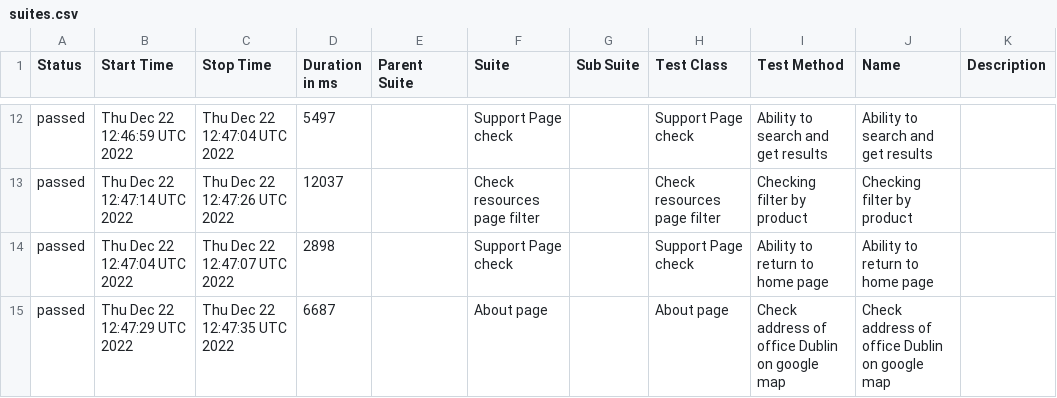
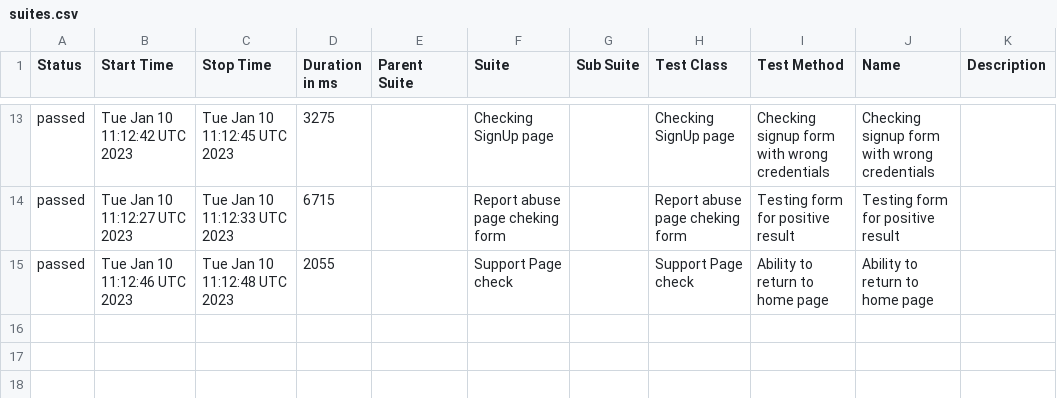
Before and after one commit to Qube0d/wdio_telnyx, a CSV file: docs/data/suites.csv, drawn as a sheet; only a part is shown, gaps mark what is left out; the diff covers the shown part only.

```diff
--- a/docs/data/suites.csv
+++ b/docs/data/suites.csv
@@ -12,4 +13,3 @@
-"passed","Thu Dec 22 12:46:59 UTC 2022","Thu Dec 22 12:47:04 UTC 2022","5497","","Support Page check","","Support Page check","Ability to search and get results","Ability to search and get results",""
-"passed","Thu Dec 22 12:47:14 UTC 2022","Thu Dec 22 12:47:26 UTC 2022","12037","","Check resources page filter","","Check resources page filter","Checking filter by product","Checking filter by product",""
-"passed","Thu Dec 22 12:47:04 UTC 2022","Thu Dec 22 12:47:07 UTC 2022","2898","","Support Page check","","Support Page check","Ability to return to home page","Ability to return to home page",""
-"passed","Thu Dec 22 12:47:29 UTC 2022","Thu Dec 22 12:47:35 UTC 2022","6687","","About page","","About page","Check address of office Dublin on google map","Check address of office Dublin on google map",""
+"passed","Tue Jan 10 11:12:42 UTC 2023","Tue Jan 10 11:12:45 UTC 2023","3275","","Checking SignUp page","","Checking SignUp page","Checking signup form with wrong credentials","Checking signup form with wrong credentials",""
+"passed","Tue Jan 10 11:12:27 UTC 2023","Tue Jan 10 11:12:33 UTC 2023","6715","","Report abuse page cheking form","","Report abuse page cheking form","Testing form for positive result","Testing form for positive result",""
+"passed","Tue Jan 10 11:12:46 UTC 2023","Tue Jan 10 11:12:48 UTC 2023","2055","","Support Page check","","Support Page check","Ability to return to home page","Ability to return to home page",""
```
Also changed, not shown: 5 added rows, 4 removed rows and 24 edited cells elsewhere in this file, 50 other files.
